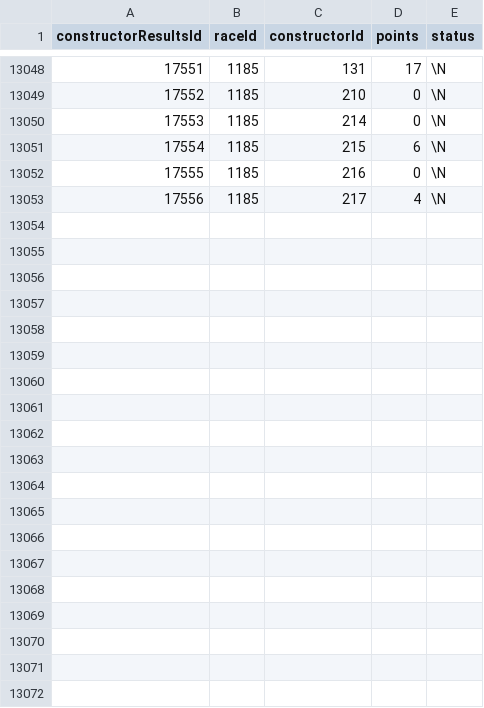
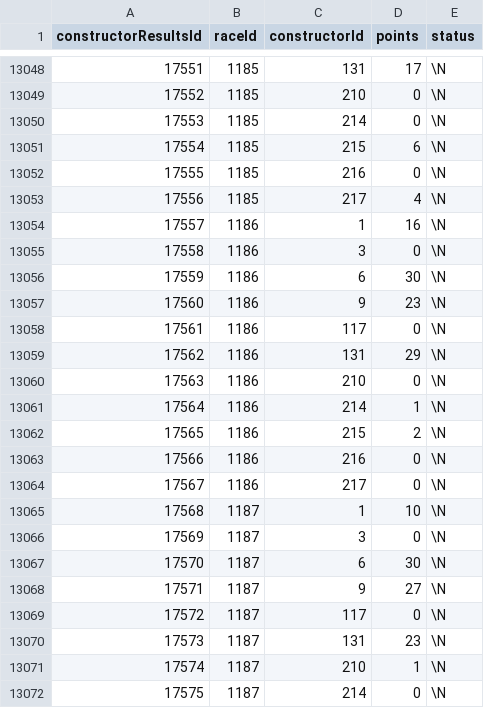
Before and after one commit to olyvka/f1-predictor-backend, a CSV file: data/constructor_results.csv, drawn as a sheet; only a part is shown, gaps mark what is left out; the diff covers the shown part only; the diff names each change by its address in the sheet, - before the commit and + after, or states it on an @@ line.

```diff
--- a/data/constructor_results.csv
+++ b/data/constructor_results.csv
+row 13054: 17557 | 1186 | 1 | 16 | \N
+row 13055: 17558 | 1186 | 3 | 0 | \N
+row 13056: 17559 | 1186 | 6 | 30 | \N
+row 13057: 17560 | 1186 | 9 | 23 | \N
+row 13058: 17561 | 1186 | 117 | 0 | \N
+row 13059: 17562 | 1186 | 131 | 29 | \N
+row 13060: 17563 | 1186 | 210 | 0 | \N
+row 13061: 17564 | 1186 | 214 | 1 | \N
+row 13062: 17565 | 1186 | 215 | 2 | \N
+row 13063: 17566 | 1186 | 216 | 0 | \N
+row 13064: 17567 | 1186 | 217 | 0 | \N
+row 13065: 17568 | 1187 | 1 | 10 | \N
+row 13066: 17569 | 1187 | 3 | 0 | \N
+row 13067: 17570 | 1187 | 6 | 30 | \N
+row 13068: 17571 | 1187 | 9 | 27 | \N
+row 13069: 17572 | 1187 | 117 | 0 | \N
+row 13070: 17573 | 1187 | 131 | 23 | \N
+row 13071: 17574 | 1187 | 210 | 1 | \N
+row 13072: 17575 | 1187 | 214 | 0 | \N
```
Also changed, not shown: 14 added rows elsewhere in this file, data/constructor_standings.csv, data/driver_standings.csv, 19 other files.
